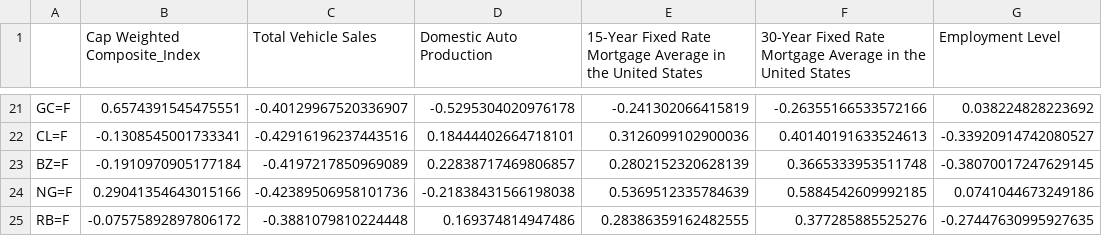
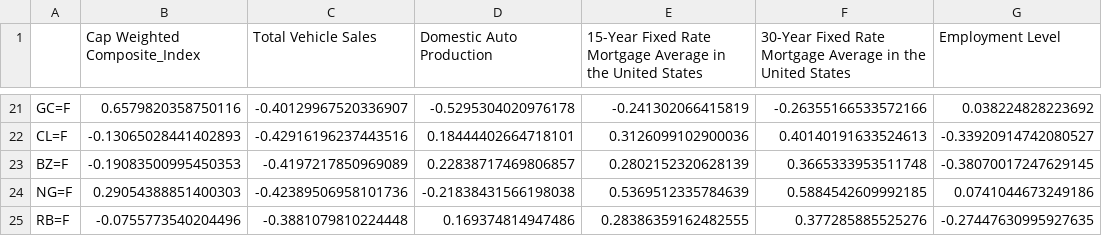
Before and after one commit to JeremyIP/ESTR4999_my_work, a CSV file: csv/cap_weighted_correlation_df.csv, drawn as a sheet; only a part is shown, gaps mark what is left out; the diff covers the shown part only; the diff names each change by its address in the sheet, - before the commit and + after, or states it on an @@ line.

```diff
--- a/csv/cap_weighted_correlation_df.csv
+++ b/csv/cap_weighted_correlation_df.csv
-B21 (Cap Weighted Composite_Index): 0.6574391545475551
+B21 (Cap Weighted Composite_Index): 0.6579820358750116
-B22 (Cap Weighted Composite_Index): -0.1308545001733341
+B22 (Cap Weighted Composite_Index): -0.13065028441402893
-B23 (Cap Weighted Composite_Index): -0.1910970905177184
+B23 (Cap Weighted Composite_Index): -0.19083500995450353
-B24 (Cap Weighted Composite_Index): 0.29041354643015166
+B24 (Cap Weighted Composite_Index): 0.29054388851400303
-B25 (Cap Weighted Composite_Index): -0.07575892897806172
+B25 (Cap Weighted Composite_Index): -0.0755773540204496
```
Also changed, not shown: 41 edited cells elsewhere in this file, csv/cap_weighted_composite_index_df.csv, 19 other files.
